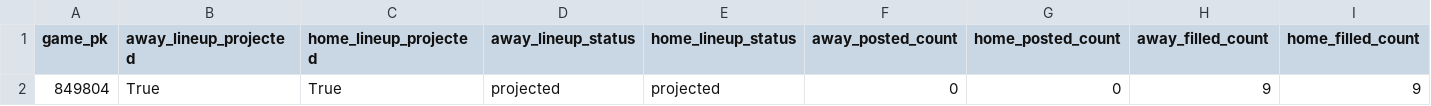
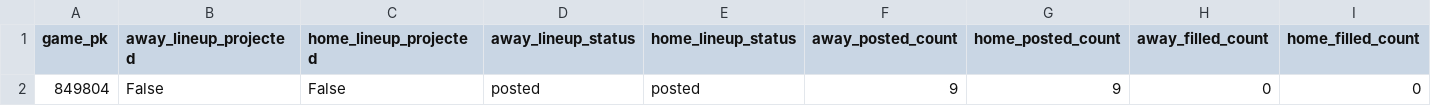
Before and after one commit to Dave356w/Dave356w, a CSV file: data/lineup_resolution_audit.csv, drawn as a sheet; only a part is shown; the diff names each change by its address in the sheet, - before the commit and + after, or states it on an @@ line.

```diff
--- a/data/lineup_resolution_audit.csv
+++ b/data/lineup_resolution_audit.csv
-B2 (away_lineup_projected): True
+B2 (away_lineup_projected): False
-C2 (home_lineup_projected): True
+C2 (home_lineup_projected): False
-D2 (away_lineup_status): projected
+D2 (away_lineup_status): posted
-E2 (home_lineup_status): projected
+E2 (home_lineup_status): posted
-F2 (away_posted_count): 0
+F2 (away_posted_count): 9
-G2 (home_posted_count): 0
+G2 (home_posted_count): 9
-H2 (away_filled_count): 9
+H2 (away_filled_count): 0
-I2 (home_filled_count): 9
+I2 (home_filled_count): 0
```
Also changed, not shown: data/hitters_2026-10-26_xw.csv, data/leans_2026-10-26_pl.csv, 3 other files.
